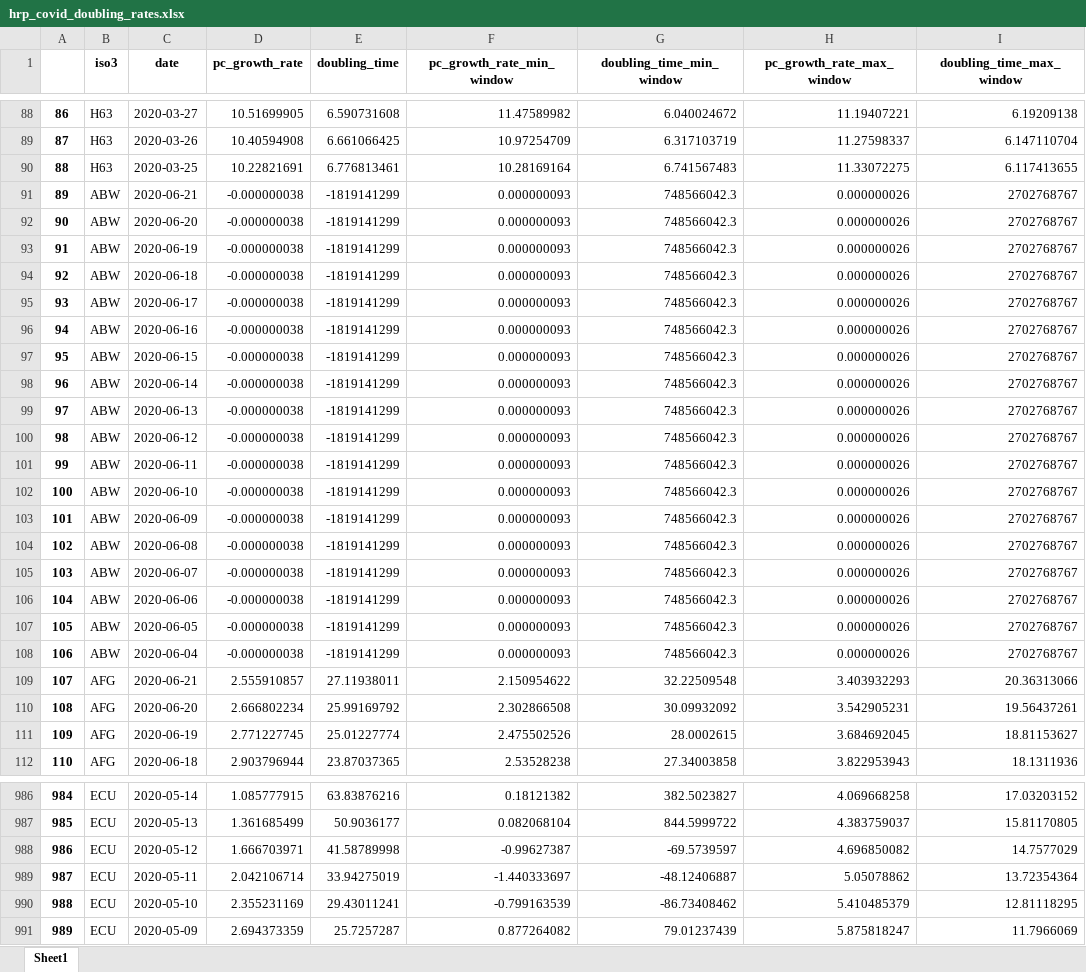
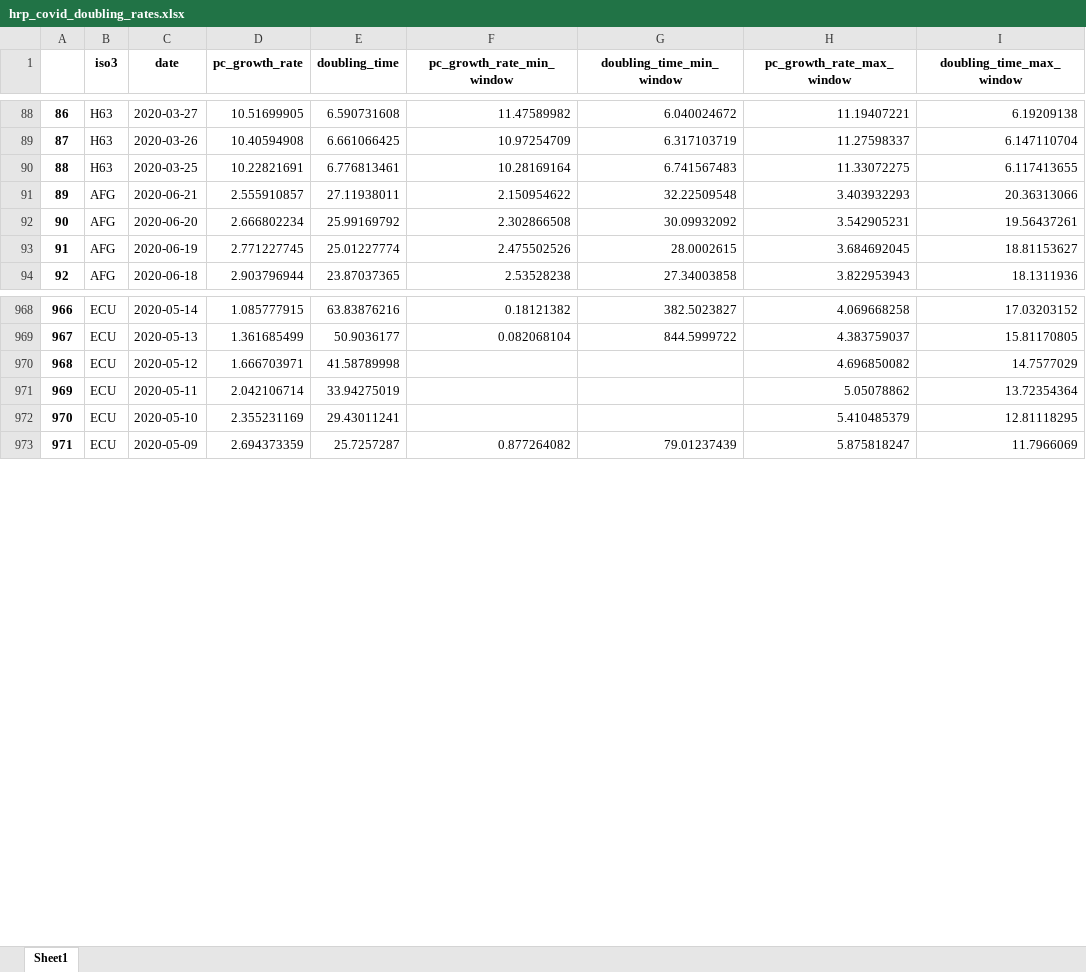
Before and after one commit to OCHA-DAP/pa-COVID-trend-analysis, an Excel workbook: hrp_covid_doubling_rates.xlsx, sheet Sheet1, drawn as a sheet; only a part is shown, gaps mark what is left out; values as stored, in another font and other column widths than the file's, no borders; removed rows and columns are numbered as before the commit, all else as after; the diff covers the shown part only; the diff names each change by its address in the sheet, - before the commit and + after, or states it on an @@ line.

```diff
--- a/hrp_covid_doubling_rates.xlsx (sheet Sheet1)
+++ b/hrp_covid_doubling_rates.xlsx (sheet Sheet1)
-row 91: 89 | ABW | 2020-06-21 | -0.000000038 | -1819141299 | 0.000000093 | 748566042.3 | 0.000000026 | 2702768767
-row 92: 90 | ABW | 2020-06-20 | -0.000000038 | -1819141299 | 0.000000093 | 748566042.3 | 0.000000026 | 2702768767
-row 93: 91 | ABW | 2020-06-19 | -0.000000038 | -1819141299 | 0.000000093 | 748566042.3 | 0.000000026 | 2702768767
-row 94: 92 | ABW | 2020-06-18 | -0.000000038 | -1819141299 | 0.000000093 | 748566042.3 | 0.000000026 | 2702768767
-row 95: 93 | ABW | 2020-06-17 | -0.000000038 | -1819141299 | 0.000000093 | 748566042.3 | 0.000000026 | 2702768767
-row 96: 94 | ABW | 2020-06-16 | -0.000000038 | -1819141299 | 0.000000093 | 748566042.3 | 0.000000026 | 2702768767
-row 97: 95 | ABW | 2020-06-15 | -0.000000038 | -1819141299 | 0.000000093 | 748566042.3 | 0.000000026 | 2702768767
-row 98: 96 | ABW | 2020-06-14 | -0.000000038 | -1819141299 | 0.000000093 | 748566042.3 | 0.000000026 | 2702768767
-row 99: 97 | ABW | 2020-06-13 | -0.000000038 | -1819141299 | 0.000000093 | 748566042.3 | 0.000000026 | 2702768767
-row 100: 98 | ABW | 2020-06-12 | -0.000000038 | -1819141299 | 0.000000093 | 748566042.3 | 0.000000026 | 2702768767
-row 101: 99 | ABW | 2020-06-11 | -0.000000038 | -1819141299 | 0.000000093 | 748566042.3 | 0.000000026 | 2702768767
-row 102: 100 | ABW | 2020-06-10 | -0.000000038 | -1819141299 | 0.000000093 | 748566042.3 | 0.000000026 | 2702768767
-row 103: 101 | ABW | 2020-06-09 | -0.000000038 | -1819141299 | 0.000000093 | 748566042.3 | 0.000000026 | 2702768767
-row 104: 102 | ABW | 2020-06-08 | -0.000000038 | -1819141299 | 0.000000093 | 748566042.3 | 0.000000026 | 2702768767
-row 105: 103 | ABW | 2020-06-07 | -0.000000038 | -1819141299 | 0.000000093 | 748566042.3 | 0.000000026 | 2702768767
-row 106: 104 | ABW | 2020-06-06 | -0.000000038 | -1819141299 | 0.000000093 | 748566042.3 | 0.000000026 | 2702768767
-row 107: 105 | ABW | 2020-06-05 | -0.000000038 | -1819141299 | 0.000000093 | 748566042.3 | 0.000000026 | 2702768767
-row 108: 106 | ABW | 2020-06-04 | -0.000000038 | -1819141299 | 0.000000093 | 748566042.3 | 0.000000026 | 2702768767
@@ column A renumbered from row 91 down @@
-F970 (pc_growth_rate_min_window): -0.99627387
+F970 (pc_growth_rate_min_window): (empty)
-G970 (doubling_time_min_window): -69.5739597
+G970 (doubling_time_min_window): (empty)
-F971 (pc_growth_rate_min_window): -1.440333697
+F971 (pc_growth_rate_min_window): (empty)
-G971 (doubling_time_min_window): -48.12406887
+G971 (doubling_time_min_window): (empty)
-F972 (pc_growth_rate_min_window): -0.799163539
+F972 (pc_growth_rate_min_window): (empty)
-G972 (doubling_time_min_window): -86.73408462
+G972 (doubling_time_min_window): (empty)
```
Also changed, not shown: 52 removed rows and 28 edited cells elsewhere in this sheet, 3 other files.
